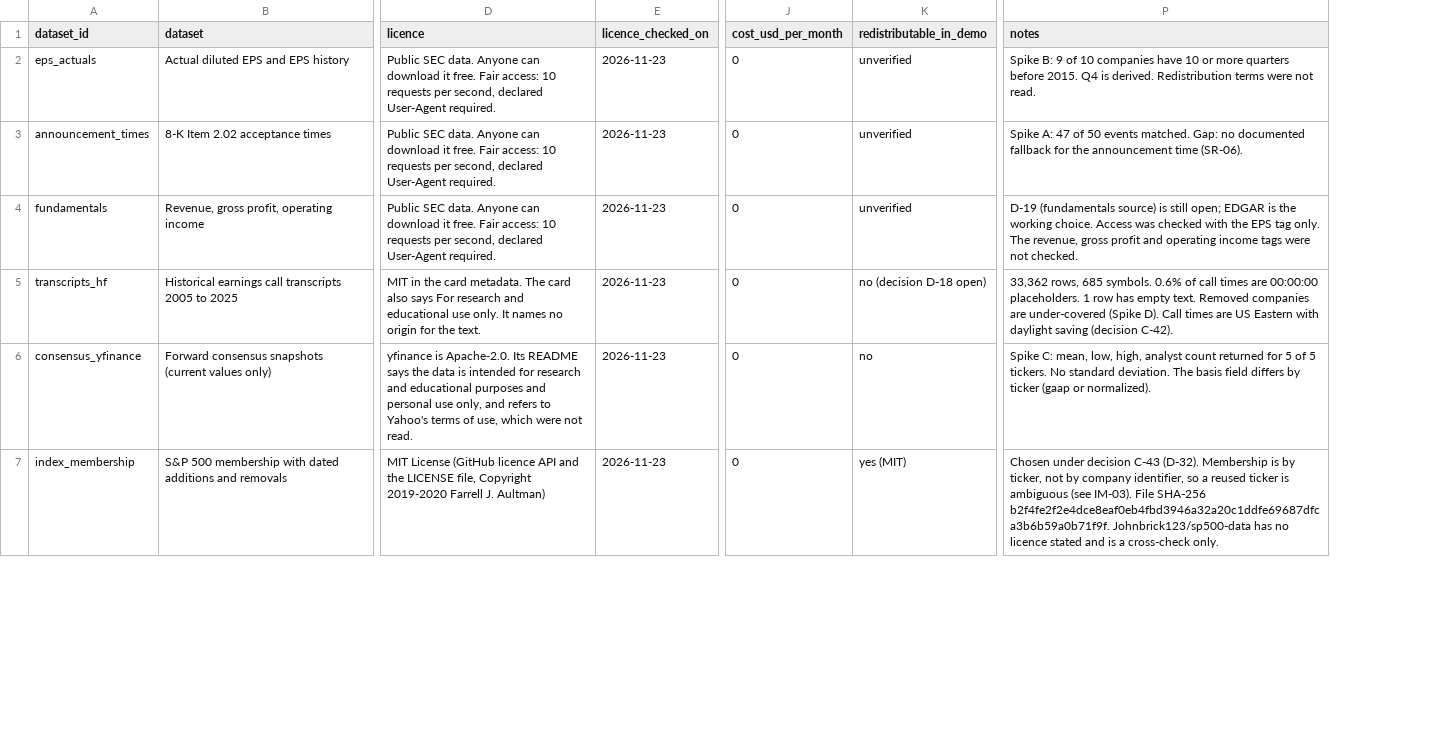
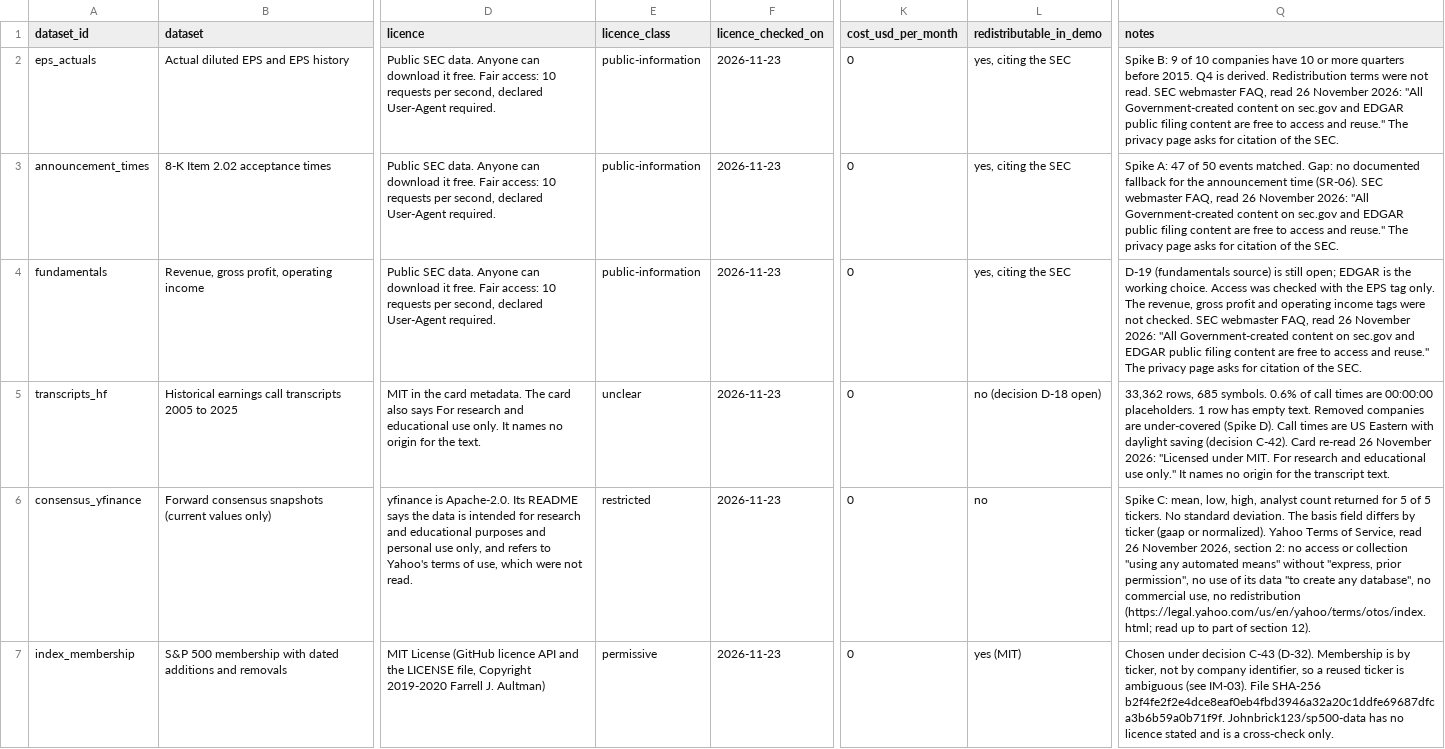
Before and after one commit to johnsajeeve/Earnings-Surprise-Predictor, a CSV file: src/earnings/source_register.csv, drawn as a sheet; only a part is shown, gaps mark what is left out; addresses are those after the commit; the diff covers the shown part only; the diff names each change by its address in the sheet, - before the commit and + after, or states it on an @@ line.

```diff
--- a/src/earnings/source_register.csv
+++ b/src/earnings/source_register.csv
+column E (licence_class), rows 2-7: public-information | public-information | public-information | unclear | restricted | permissive
-L2:L4 (redistributable_in_demo): unverified
+L2:L4 (redistributable_in_demo): yes, citing the SEC
-Q2 (notes): …not read.
+Q2 (notes): …not read. SEC webmaster FAQ, read 26 November 2026: "All Government-created content on sec.gov and EDGAR public filing content are free to access and reuse." The privacy page asks for citation of the SEC.
-Q3 (notes): …time (SR-06).
+Q3 (notes): …time (SR-06). SEC webmaster FAQ, read 26 November 2026: "All Government-created content on sec.gov and EDGAR public filing content are free to access and reuse." The privacy page asks for citation of the SEC.
-Q4 (notes): …not checked.
+Q4 (notes): …not checked. SEC webmaster FAQ, read 26 November 2026: "All Government-created content on sec.gov and EDGAR public filing content are free to access and reuse." The privacy page asks for citation of the SEC.
-Q5 (notes): …(decision C-42).
+Q5 (notes): …(decision C-42). Card re-read 26 November 2026: "Licensed under MIT. For research and educational use only." It names no origin for the transcript text.
-Q6 (notes): …or normalized).
+Q6 (notes): …or normalized). Yahoo Terms of Service, read 26 November 2026, section 2: no access or collection "using any automated means" without "express, prior permission", no use of its data "to create any database", no commercial use, no redistribution (https://legal.yahoo.com/us/en/yahoo/terms/otos/index.html; read up to part of section 12).
```
Also changed, not shown: 3 edited cells elsewhere in this file, 25 other files.
